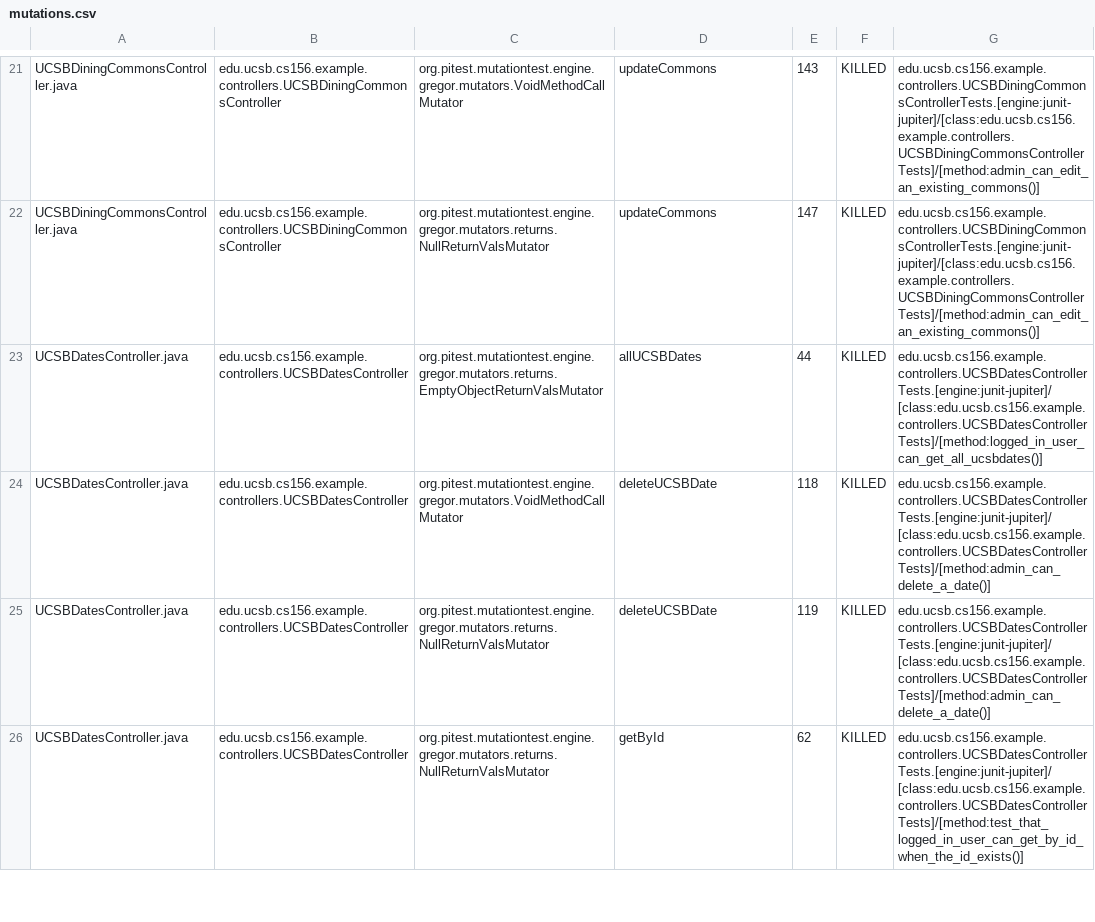
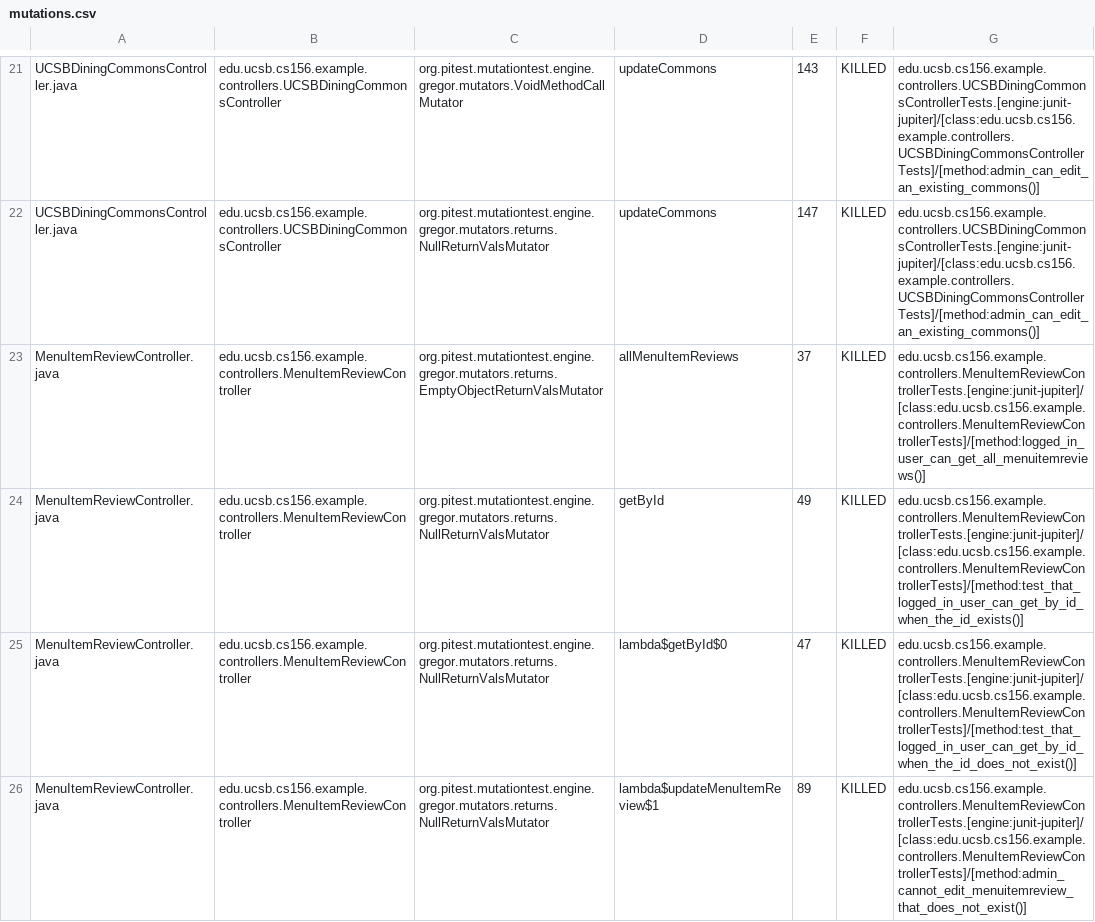
Before and after one commit to ucsb-cs156-f25/team01-f25-16, a CSV file: pitest/mutations.csv, drawn as a sheet; only a part is shown, gaps mark what is left out; the shorter side is filled out with more unchanged rows; the diff covers the shown part only; the diff names each change by its address in the sheet, - before the commit and + after, or states it on an @@ line.

Commit message:
Deploying to gh-pages from @ ucsb-cs156-f25/team01-f25-16@3e63f3bec3bfe9ab81c51f920684c90754b4f7c8 🚀

```diff
--- a/pitest/mutations.csv
+++ b/pitest/mutations.csv
+row 23: MenuItemReviewController.java | edu.ucsb.cs156.example.controllers.MenuItemReviewController | org.pitest.mutationtest.engine.gregor.mutators.returns.EmptyObjectReturnValsMutator | allMenuItemReviews | 37 | KILLED | edu.ucsb.cs156.example.controllers.MenuItemReviewControllerTests.[engine:junit-jupiter]/[class:edu.ucsb.cs156.example.controllers.MenuItemReviewControllerTests]/[method:logged_in_user_can_get_all_menuitemreviews()]
+row 24: MenuItemReviewController.java | edu.ucsb.cs156.example.controllers.MenuItemReviewController | org.pitest.mutationtest.engine.gregor.mutators.returns.NullReturnValsMutator | getById | 49 | KILLED | edu.ucsb.cs156.example.controllers.MenuItemReviewControllerTests.[engine:junit-jupiter]/[class:edu.ucsb.cs156.example.controllers.MenuItemReviewControllerTests]/[method:test_that_logged_in_user_can_get_by_id_when_the_id_exists()]
+row 25: MenuItemReviewController.java | edu.ucsb.cs156.example.controllers.MenuItemReviewController | org.pitest.mutationtest.engine.gregor.mutators.returns.NullReturnValsMutator | lambda$getById$0 | 47 | KILLED | edu.ucsb.cs156.example.controllers.MenuItemReviewControllerTests.[engine:junit-jupiter]/[class:edu.ucsb.cs156.example.controllers.MenuItemReviewControllerTests]/[method:test_that_logged_in_user_can_get_by_id_when_the_id_does_not_exist()]
+row 26: MenuItemReviewController.java | edu.ucsb.cs156.example.controllers.MenuItemReviewController | org.pitest.mutationtest.engine.gregor.mutators.returns.NullReturnValsMutator | lambda$updateMenuItemReview$1 | 89 | KILLED | edu.ucsb.cs156.example.controllers.MenuItemReviewControllerTests.[engine:junit-jupiter]/[class:edu.ucsb.cs156.example.controllers.MenuItemReviewControllerTests]/[method:admin_cannot_edit_menuitemreview_that_does_not_exist()]
```
Also changed, not shown: 10 added rows, 7 removed rows, 2 moved rows and 1 edited cell elsewhere in this file, 22 other files.
